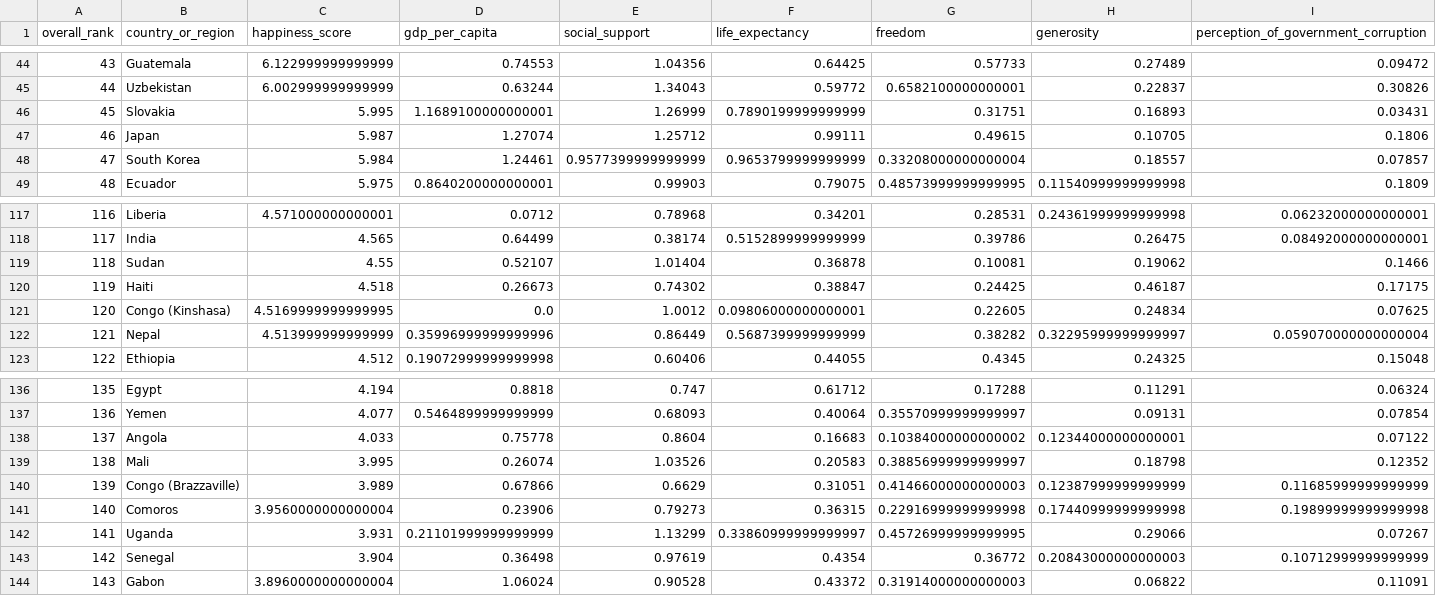
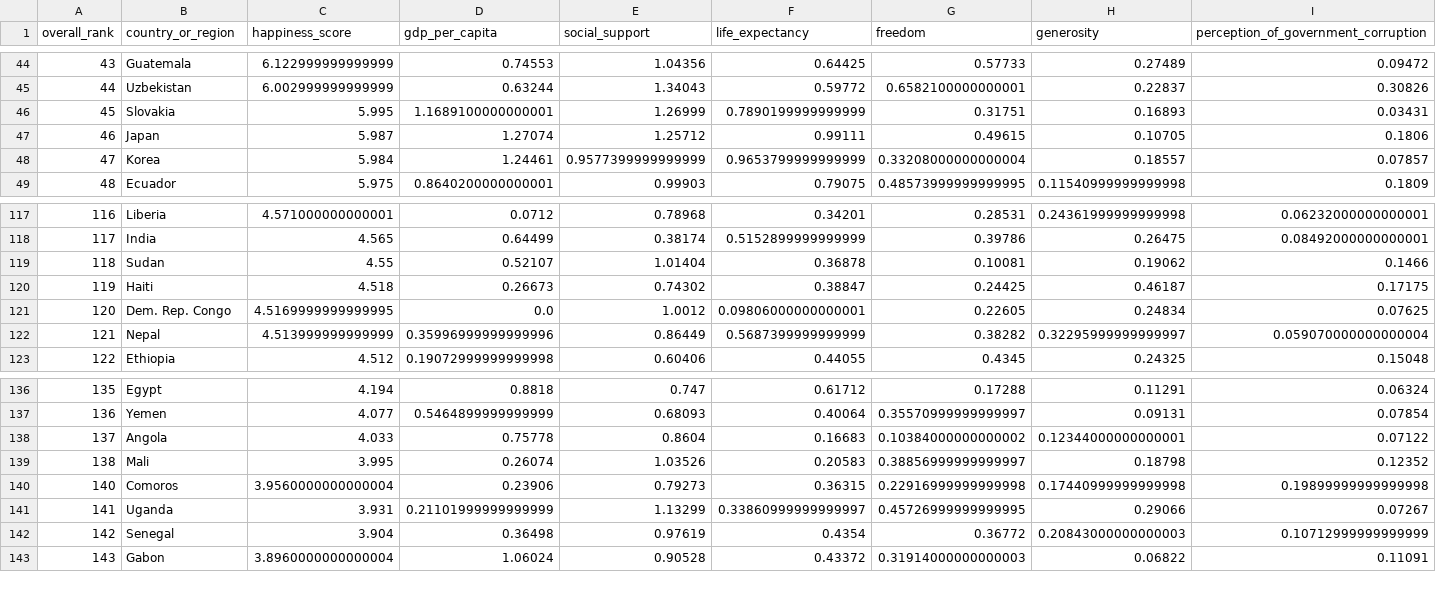
Before and after one commit to collinmpage/World-Happiness-Project, a CSV file: Cleaned_Data/cleaned_2015.csv, drawn as a sheet; only a part is shown, gaps mark what is left out.

```diff
--- a/Cleaned_Data/cleaned_2015.csv
+++ b/Cleaned_Data/cleaned_2015.csv
@@ -47,3 +47,3 @@ overall_rank,country_or_region,happiness_score,gdp_per_capita,social_support,lif
 46,Japan,5.987,1.27074,1.25712,0.99111,0.49615,0.10705,0.1806
-47,South Korea,5.984,1.24461,0.9577399999999999,0.9653799999999999,0.33208000000000004,0.18557,0.07857
+47,Korea,5.984,1.24461,0.9577399999999999,0.9653799999999999,0.33208000000000004,0.18557,0.07857
 48,Ecuador,5.975,0.8640200000000001,0.99903,0.79075,0.48573999999999995,0.11540999999999998,0.1809
@@ -120,3 +120,3 @@ overall_rank,country_or_region,happiness_score,gdp_per_capita,social_support,lif
 119,Haiti,4.518,0.26673,0.74302,0.38847,0.24425,0.46187,0.17175
-120,Congo (Kinshasa),4.5169999999999995,0.0,1.0012,0.09806000000000001,0.22605,0.24834,0.07625
+120,Dem. Rep. Congo,4.5169999999999995,0.0,1.0012,0.09806000000000001,0.22605,0.24834,0.07625
 121,Nepal,4.513999999999999,0.35996999999999996,0.86449,0.5687399999999999,0.38282,0.32295999999999997,0.059070000000000004
@@ -139,3 +139,2 @@ overall_rank,country_or_region,happiness_score,gdp_per_capita,social_support,lif
 138,Mali,3.995,0.26074,1.03526,0.20583,0.38856999999999997,0.18798,0.12352
-139,Congo (Brazzaville),3.989,0.67866,0.6629,0.31051,0.41466000000000003,0.12387999999999999,0.11685999999999999
 140,Comoros,3.9560000000000004,0.23906,0.79273,0.36315,0.22916999999999998,0.17440999999999998,0.19899999999999998
```
Also changed, not shown: Cleaned_Data/cleaned_2016.csv, Cleaned_Data/cleaned_2017.csv, 18 other files.
